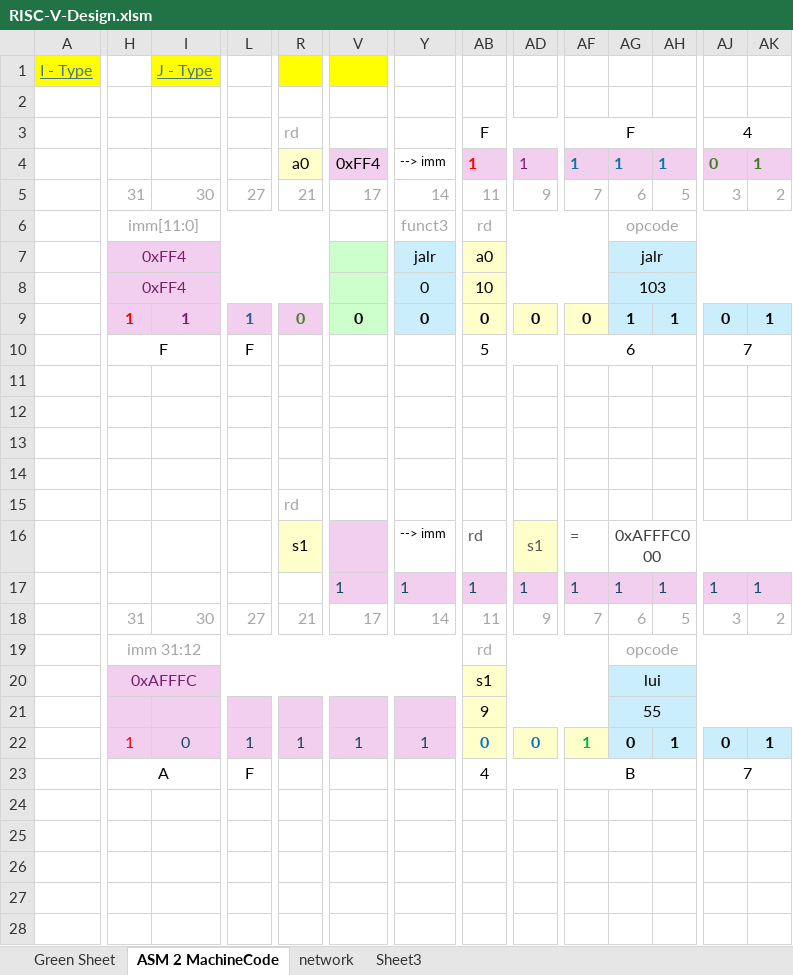
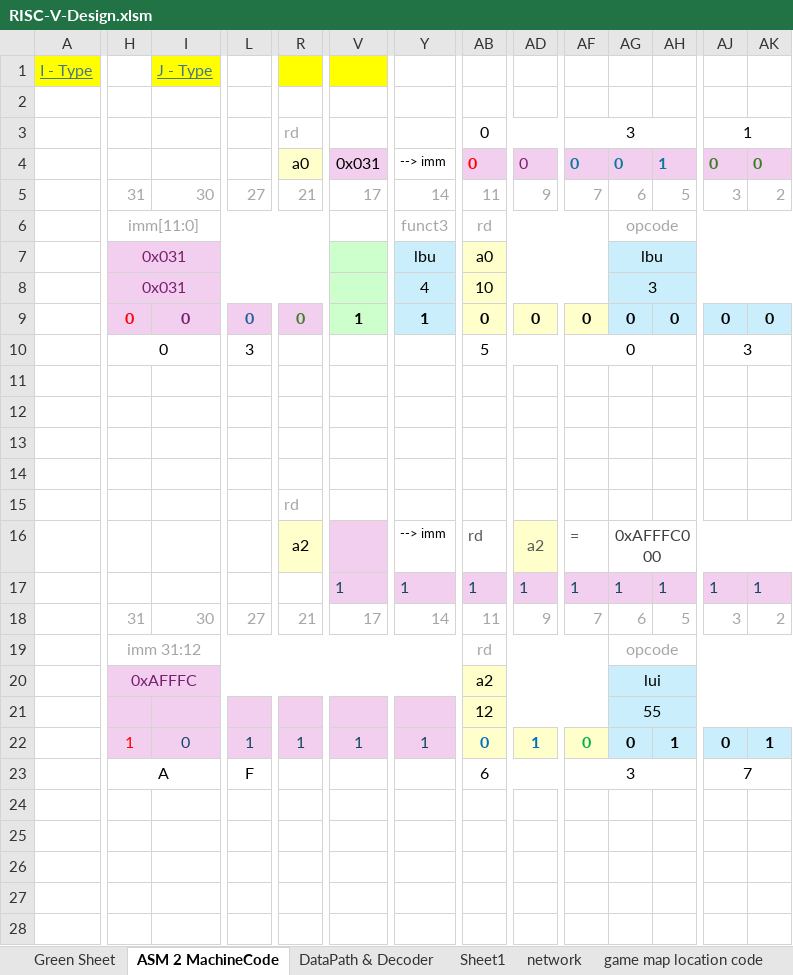
Before and after one commit to neittien0110/RISC-VFundamentalMaterials, an Excel workbook: RISC-V-Design.xlsm, sheet ASM 2 MachineCode, drawn as a sheet; only a part is shown, gaps mark what is left out; values as stored, in another font and other column widths than the file's, no borders; charts and pictures not drawn; removed rows and columns are numbered as before the commit, all else as after; rows hold the shown columns only; the diff covers the shown part only; the diff names each change by its address in the sheet, - before the commit and + after, or states it on an @@ line.

```diff
--- a/RISC-V-Design.xlsm (sheet ASM 2 MachineCode)
+++ b/RISC-V-Design.xlsm (sheet ASM 2 MachineCode)
-sheet tab: Sheet3
+sheet tab: game map location code
+sheet tab: DataPath & Decoder
+sheet tab: Sheet1
-AB3: F
+AB3: 0
-AF3: F
+AF3: 3
-AJ3: 4
+AJ3: 1
-row 4:  |  |  |  | a0 | 0xFF4 | --> imm | 1 | 1 | 1 | 1 | 1 | 0 | 1
+row 4:  |  |  |  | a0 | 0x031 | --> imm | 0 | 0 | 0 | 0 | 1 | 0 | 0
-row 7:  | 0xFF4 |  |  |  |  | jalr | a0 |  |  | jalr
-row 8:  | 0xFF4 |  |  |  |  | 0 | 10 |  |  | 103
+row 7:  | 0x031 |  |  |  |  | lbu | a0 |  |  | lbu
+row 8:  | 0x031 |  |  |  |  | 4 | 10 |  |  | 3
-H9: 1
+H9: 0
-I9: 1
+I9: 0
-L9: 1
+L9: 0
-V9: 0
+V9: 1
-Y9: 0
+Y9: 1
-AG9: 1
+AG9: 0
-AH9: 1
+AH9: 0
-AK9: 1
+AK9: 0
-row 10:  | F |  | F |  |  |  | 5 |  | 6 |  |  | 7
+row 10:  | 0 |  | 3 |  |  |  | 5 |  | 0 |  |  | 3
-R16: s1
+R16: a2
-AD16: s1
+AD16: a2
-AB20: s1
+AB20: a2
-AB21: 9
+AB21: 12
-AD22: 0
+AD22: 1
-AF22: 1
+AF22: 0
-AB23: 4
+AB23: 6
-AF23: B
+AF23: 3
```
Also changed, not shown: 38 edited cells and cell formats elsewhere in this sheet, sheet Green Sheet, formulas that keep their value, hidden cells, charts or pictures, 2 other files.
